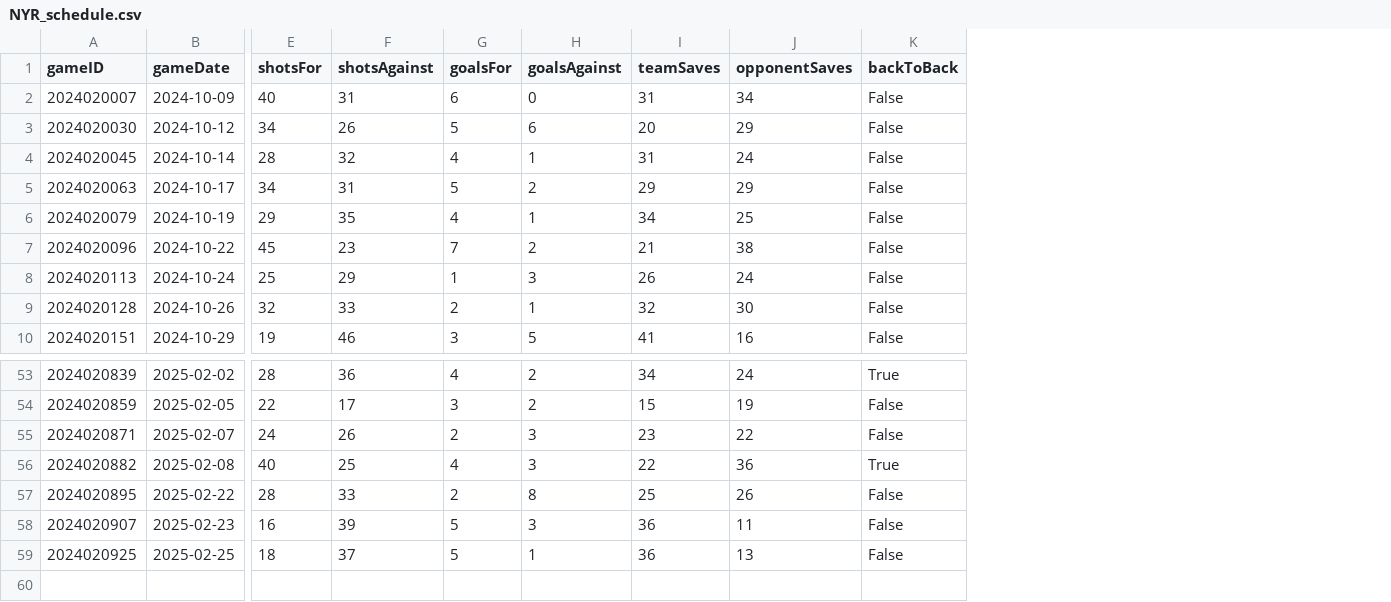
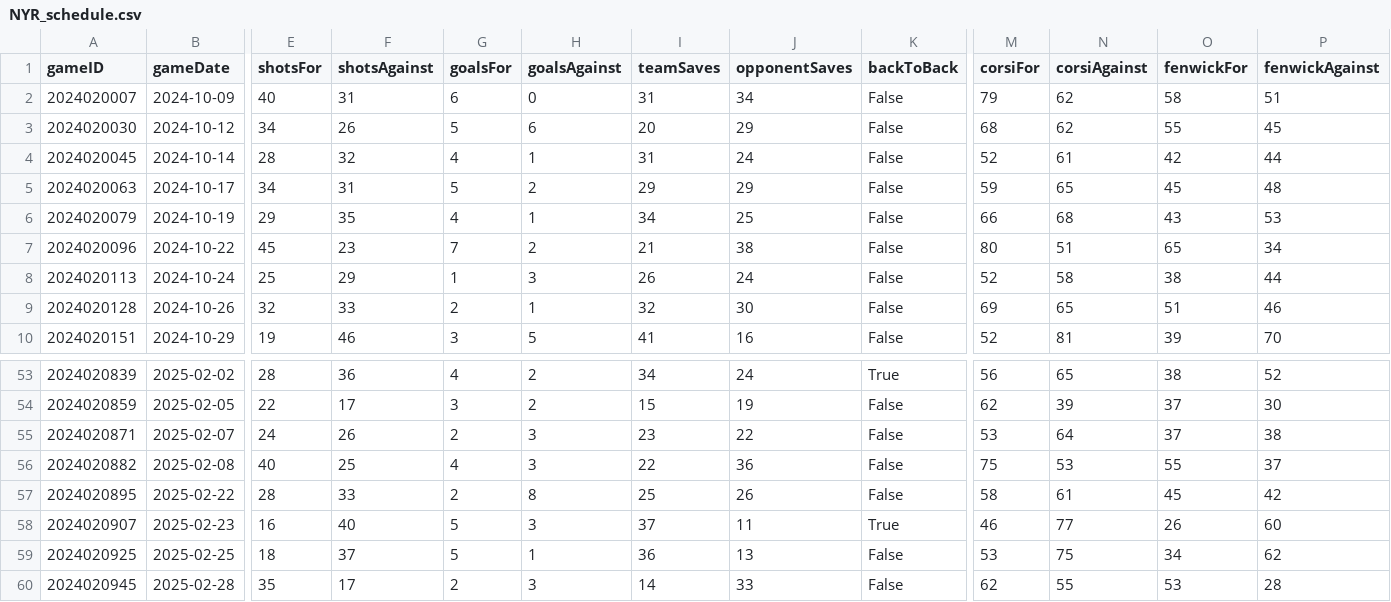
Before and after one commit to jjakemoss/saves-model, a CSV file: team_schedules/NYR_schedule.csv, drawn as a sheet; only a part is shown, gaps mark what is left out; rows hold the shown columns only; the diff names each change by its address in the sheet, - before the commit and + after, or states it on an @@ line.

```diff
--- a/team_schedules/NYR_schedule.csv
+++ b/team_schedules/NYR_schedule.csv
+column M (corsiFor), rows 2-10: 79 | 68 | 52 | 59 | 66 | 80 | 52 | 69 | 52; rows 53-59: 56 | 62 | 53 | 75 | 58 | 46 | 53
+column N (corsiAgainst), rows 2-10: 62 | 62 | 61 | 65 | 68 | 51 | 58 | 65 | 81; rows 53-59: 65 | 39 | 64 | 53 | 61 | 77 | 75
+column O (fenwickFor), rows 2-10: 58 | 55 | 42 | 45 | 43 | 65 | 38 | 51 | 39; rows 53-59: 38 | 37 | 37 | 55 | 45 | 26 | 34
+column P (fenwickAgainst), rows 2-10: 51 | 45 | 44 | 48 | 53 | 34 | 44 | 46 | 70; rows 53-59: 52 | 30 | 38 | 37 | 42 | 60 | 62
-K56 (backToBack): True
+K56 (backToBack): False
-F58 (shotsAgainst): 39
+F58 (shotsAgainst): 40
-I58 (teamSaves): 36
+I58 (teamSaves): 37
-K58 (backToBack): False
+K58 (backToBack): True
+row 60: 2024020945 | 2025-02-28 | 35 | 17 | 2 | 3 | 14 | 33 | False | 62 | 55 | 53 | 28
```
Also changed, not shown: team_schedules/COL_schedule.csv, team_schedules/DAL_schedule.csv, 36 other files.
